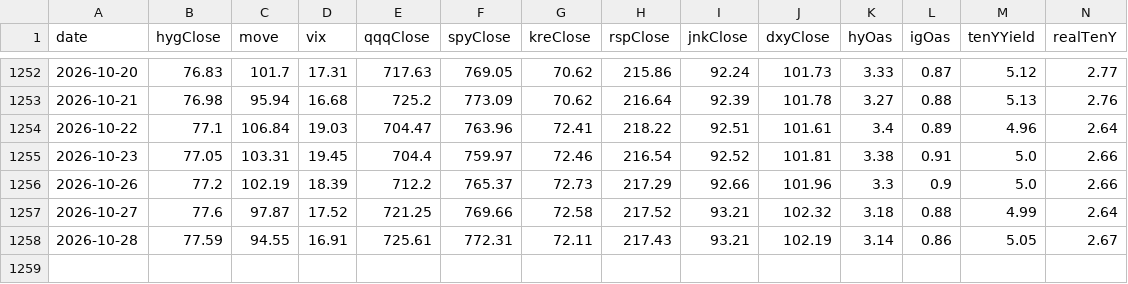
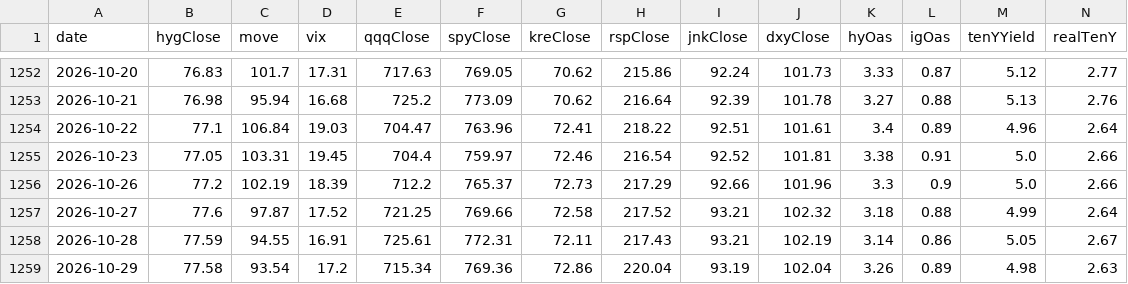
Before and after one commit to Kohaningithub/market-regime-dashboard, a CSV file: data/allocation_signal_history.csv, drawn as a sheet; only a part is shown, gaps mark what is left out; rows hold the shown columns only; the diff names each change by its address in the sheet, - before the commit and + after, or states it on an @@ line.

```diff
--- a/data/allocation_signal_history.csv
+++ b/data/allocation_signal_history.csv
+row 1259: 2026-10-29 | 77.58 | 93.54 | 17.2 | 715.34 | 769.36 | 72.86 | 220.04 | 93.19 | 102.04 | 3.26 | 0.89 | 4.98 | 2.63
```
Also changed, not shown: data/regime_model_history_5y.csv, 8 other files.
